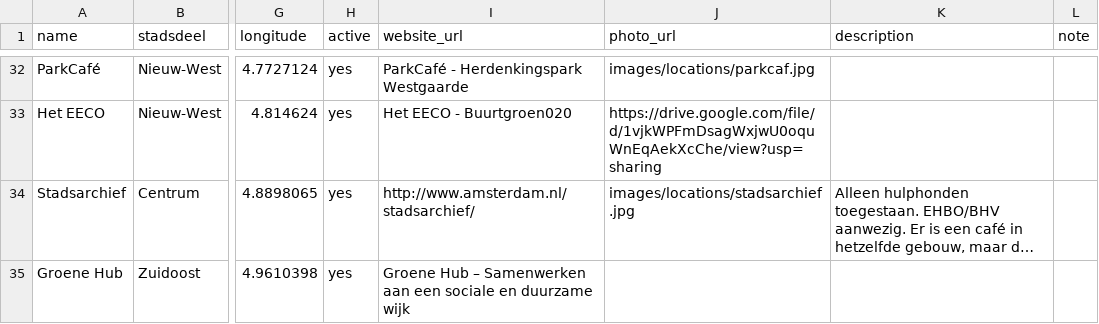
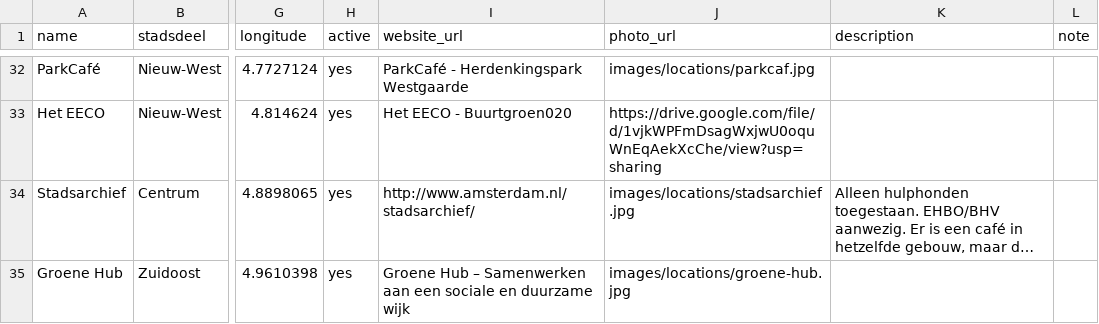
Before and after one commit to Koeltekaart/koeltekaart-amsterdam, a CSV file: data/locations.csv, drawn as a sheet; only a part is shown, gaps mark what is left out; long unchanged cells end in …; the diff names each change by its address in the sheet, - before the commit and + after, or states it on an @@ line.

```diff
--- a/data/locations.csv
+++ b/data/locations.csv
-J35 (photo_url): (empty)
+J35 (photo_url): images/locations/groene-hub.jpg
```
Also changed, not shown: 2 other files.
